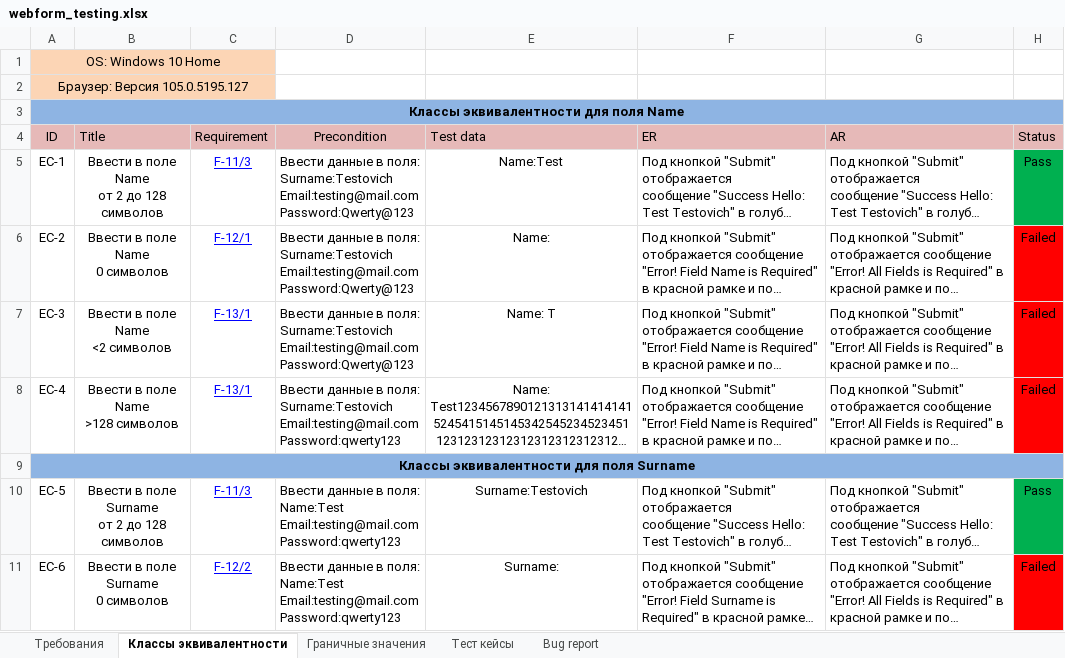
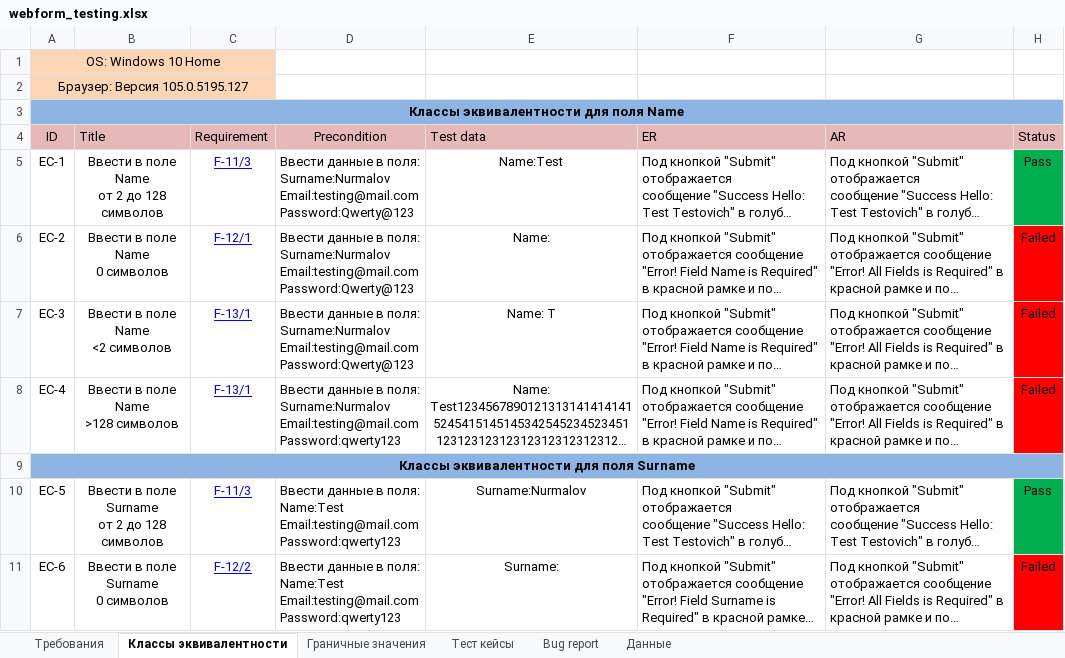
Before and after one commit to KunxY174/Web-testing, an Excel workbook: webform_testing.xlsx, sheet Классы эквивалентности, drawn as a sheet; only a part is shown; long unchanged cells end in …; values as stored, in another font and other column widths than the file's, no borders; ↵ is a line break in a cell; the diff covers the shown part only; the diff names each change by its address in the sheet, - before the commit and + after, or states it on an @@ line.

```diff
--- a/webform_testing.xlsx (sheet Классы эквивалентности)
+++ b/webform_testing.xlsx (sheet Классы эквивалентности)
+sheet tab: Данные
-D5:D7 (Precondition): …в поля: ↵ Surname:Testovich ↵ Email:testing@mail.com ↵ Password:Qwerty@123
+D5:D7 (Precondition): …в поля: ↵ Surname:Nurmalov ↵ Email:testing@mail.com ↵ Password:Qwerty@123
-D8 (Precondition): …в поля: ↵ Surname:Testovich ↵ Email:testing@mail.com ↵ Password:qwerty123
+D8 (Precondition): …в поля: ↵ Surname:Nurmalov ↵ Email:testing@mail.com ↵ Password:qwerty123
-E10 (Test data): Surname:Testovich
+E10 (Test data): Surname:Nurmalov
```
Also changed, not shown: 17 edited cells elsewhere in this sheet, sheet Граничные значения.
